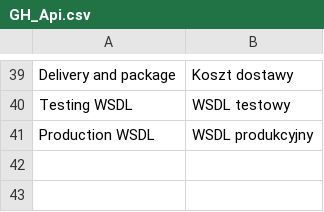
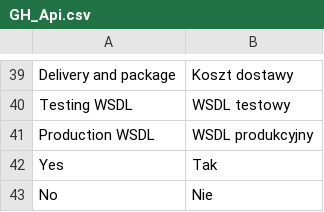
Before and after one commit to stanislawantoniak/maax, a CSV file: app/locale/pl_PL/GH_Api.csv, drawn as a sheet; only a part is shown, gaps mark what is left out; the diff names each change by its address in the sheet, - before the commit and + after, or states it on an @@ line.

```diff
--- a/app/locale/pl_PL/GH_Api.csv
+++ b/app/locale/pl_PL/GH_Api.csv
+row 42: Yes | Tak
+row 43: No | Nie
```
Also changed, not shown: 4 other files.
